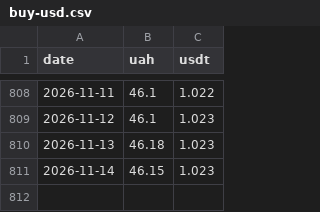
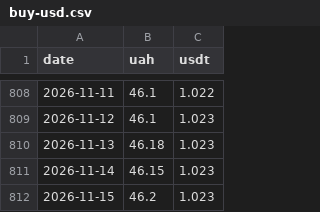
Before and after one commit to volodmrr/currency-bot, a CSV file: data/buy-usd.csv, drawn as a sheet; only a part is shown, gaps mark what is left out.

```diff
--- a/data/buy-usd.csv
+++ b/data/buy-usd.csv
@@ -811 +811,2 @@ date,uah,usdt
 2026-11-14,46.15,1.023
+2026-11-15,46.2,1.023
```
Also changed, not shown: data/buy-uah.csv.
